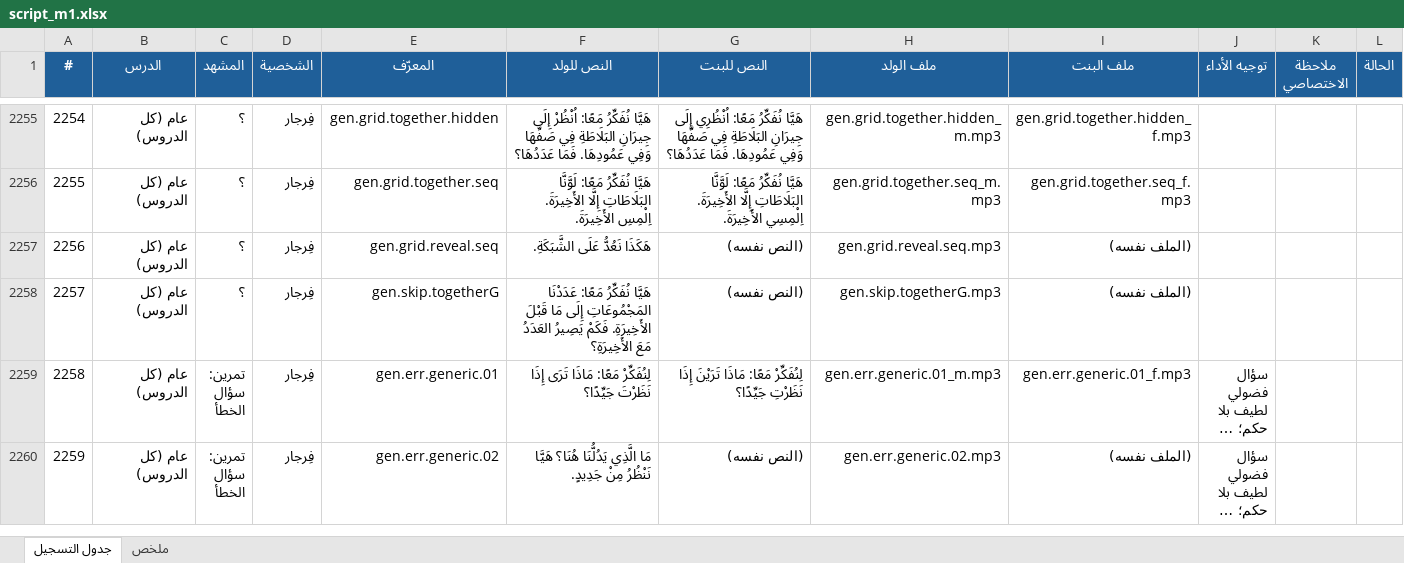
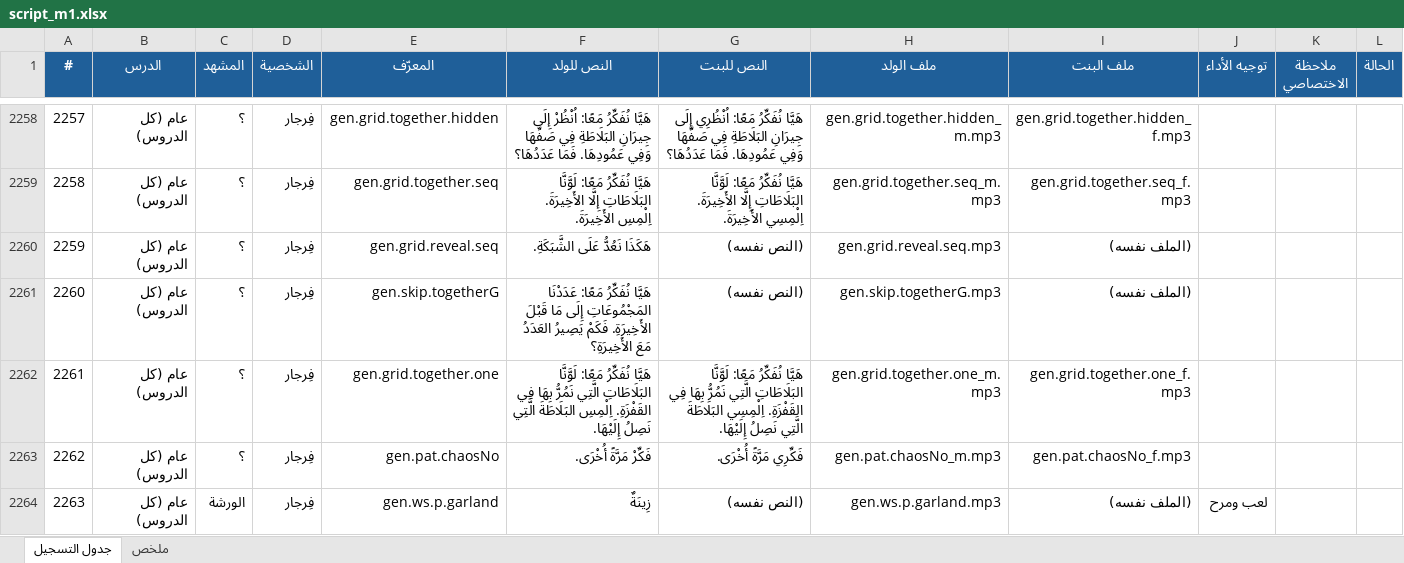
Before and after one commit to Feras-glitch/waha-math, an Excel workbook: dist/script_m1.xlsx, sheet جدول التسجيل, drawn as a sheet; only a part is shown, gaps mark what is left out; the shorter side is filled out with more unchanged rows; long unchanged cells end in …; values as stored, in another font and other column widths than the file's, no borders; the diff covers the shown part only; the diff names each change by its address in the sheet, - before the commit and + after, or states it on an @@ line.

```diff
--- a/dist/script_m1.xlsx (sheet جدول التسجيل)
+++ b/dist/script_m1.xlsx (sheet جدول التسجيل)
@@ column A (#) renumbered between rows 1409 and 2603 @@
+row 2262: 2261 | عام (كل الدروس) | ؟ | فِرجار | gen.grid.together.one | هَيَّا نُفَكِّرُ مَعًا: لَوَّنَّا البَلَاطَاتِ الَّتِي نَمُرُّ بِهَا فِي القَفْزَةِ. اِلْمِسِ البَلَاطَةَ الَّتِي نَصِلُ إِلَيْهَا. | هَيَّا نُفَكِّرُ مَعًا: لَوَّنَّا البَلَاطَاتِ الَّتِي نَمُرُّ بِهَا فِي القَفْزَةِ. اِلْمِسِي البَلَاطَةَ الَّتِي نَصِلُ إِلَيْهَا. | gen.grid.together.one_m.mp3 | gen.grid.together.one_f.mp3
+row 2263: 2262 | عام (كل الدروس) | ؟ | فِرجار | gen.pat.chaosNo | فَكِّرْ مَرَّةً أُخْرَى. | فَكِّرِي مَرَّةً أُخْرَى. | gen.pat.chaosNo_m.mp3 | gen.pat.chaosNo_f.mp3
+row 2264: 2263 | عام (كل الدروس) | الورشة | فِرجار | gen.ws.p.garland | زِينَةٌ | (النص نفسه) | gen.ws.p.garland.mp3 | (الملف نفسه) | لعب ومرح
```
Also changed, not shown: 13 added rows, 3 removed rows and 26 edited cells elsewhere in this sheet, sheet ملخص, 21 other files.
